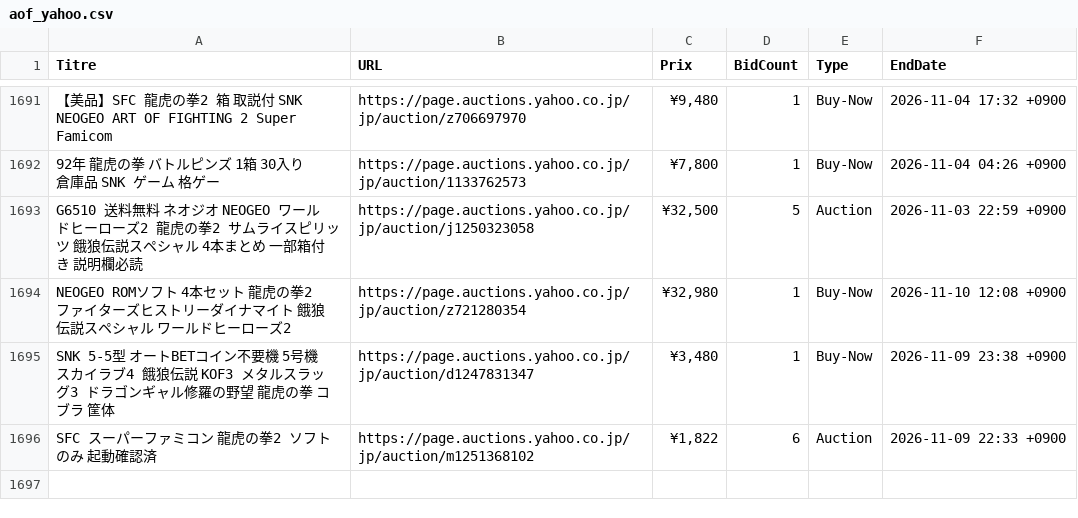
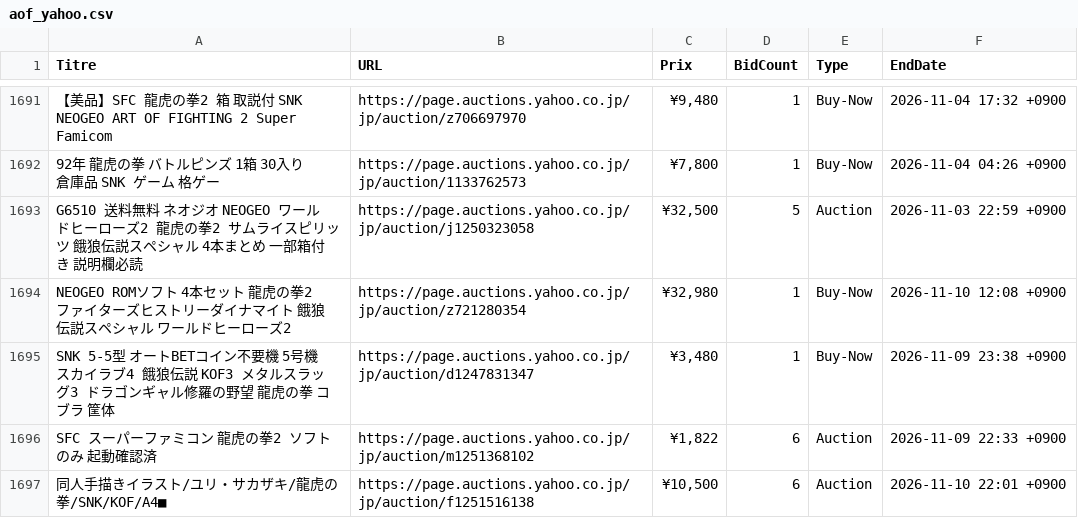
Before and after one commit to ltupin/stats-aes, a CSV file: data/raw/aof_yahoo.csv, drawn as a sheet; only a part is shown, gaps mark what is left out; the diff names each change by its address in the sheet, - before the commit and + after, or states it on an @@ line.

```diff
--- a/data/raw/aof_yahoo.csv
+++ b/data/raw/aof_yahoo.csv
+row 1697: 同人手描きイラスト/ユリ・サカザキ/龍虎の拳/SNK/KOF/A4■ | https://page.auctions.yahoo.co.jp/jp/auction/f1251516138 | ¥10,500 | 6 | Auction | 2026-11-10 22:01 +0900
```
Also changed, not shown: data/filtered/samsho1_filtered.csv, data/raw/aof2_mercari.csv, 53 other files.
